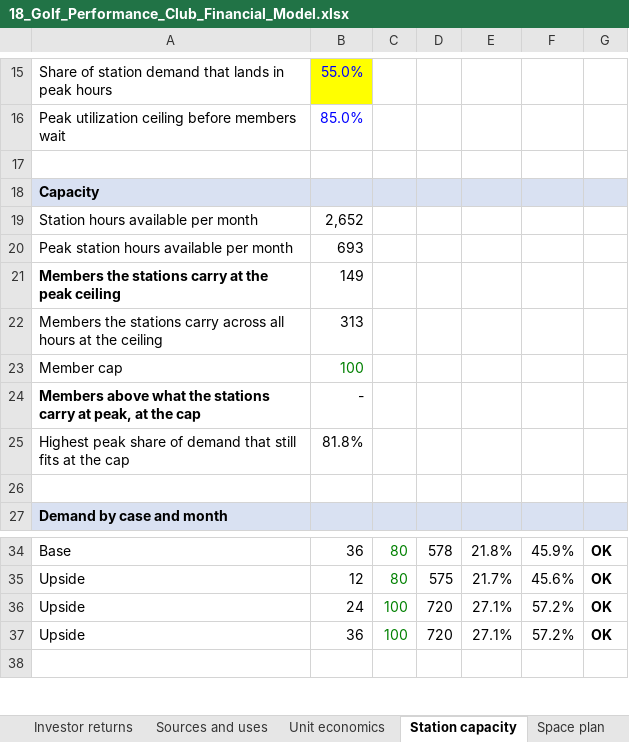
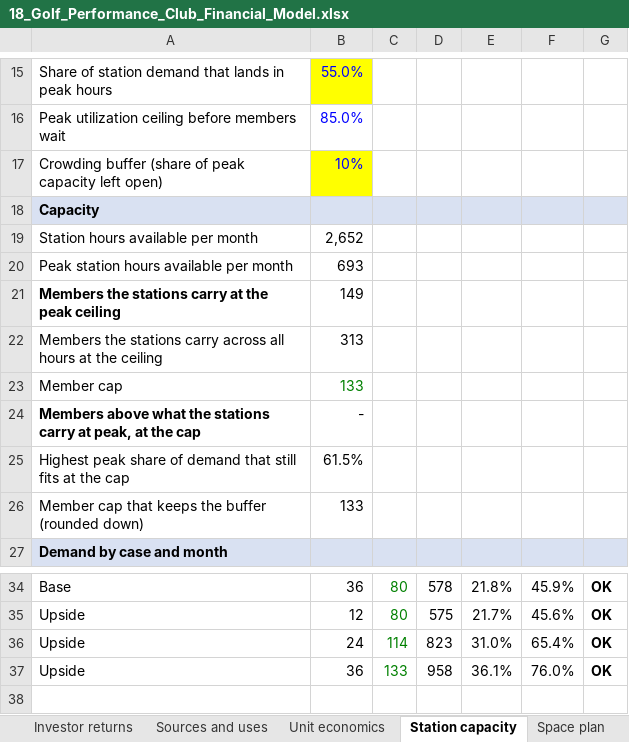
Before and after one commit to atprxsportsmed-web/18-investor-os, an Excel workbook: model/output/18_Golf_Performance_Club_Financial_Model.xlsx, sheet Station capacity, drawn as a sheet; only a part is shown, gaps mark what is left out; values as stored, in another font and other column widths than the file's, no borders; the diff names each change by its address in the sheet, - before the commit and + after, or states it on an @@ line.

```diff
--- a/model/output/18_Golf_Performance_Club_Financial_Model.xlsx (sheet Station capacity)
+++ b/model/output/18_Golf_Performance_Club_Financial_Model.xlsx (sheet Station capacity)
-row 17: (empty)
+row 17: Crowding buffer (share of peak capacity left open) | 10%
-B17 fill: none
+B17 fill: #FFFF00
-B23: 100
+B23: 133
-B25: 81.8%
+B25: 61.5%
-row 26: (empty)
+row 26: Member cap that keeps the buffer (rounded down) | 133
-C36: 100
+C36: 114
-D36: 720
+D36: 823
-E36: 27.1%
+E36: 31.0%
-F36: 57.2%
+F36: 65.4%
-C37: 100
+C37: 133
-D37: 720
+D37: 958
-E37: 27.1%
+E37: 36.1%
-F37: 57.2%
+F37: 76.0%
```
Also changed, not shown: sheet Upside, sheet Base, sheet Conservative, sheet Investor returns, sheet Space plan, sheet Summary, 4 more sheets, model/stage1.xlsx, 10 other files.
